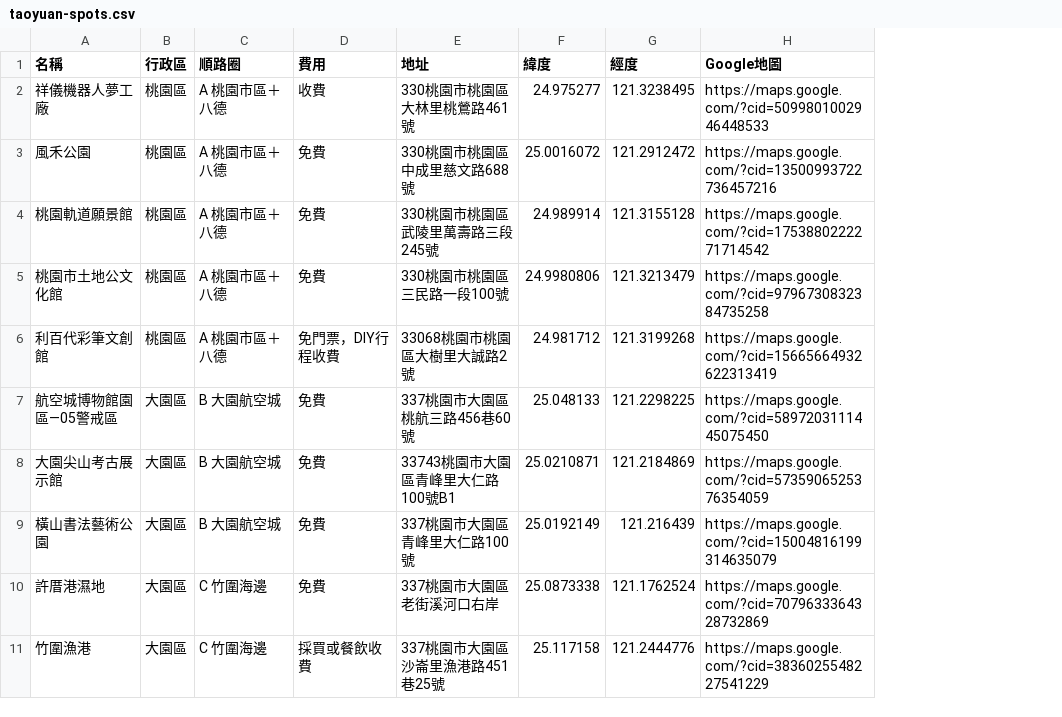
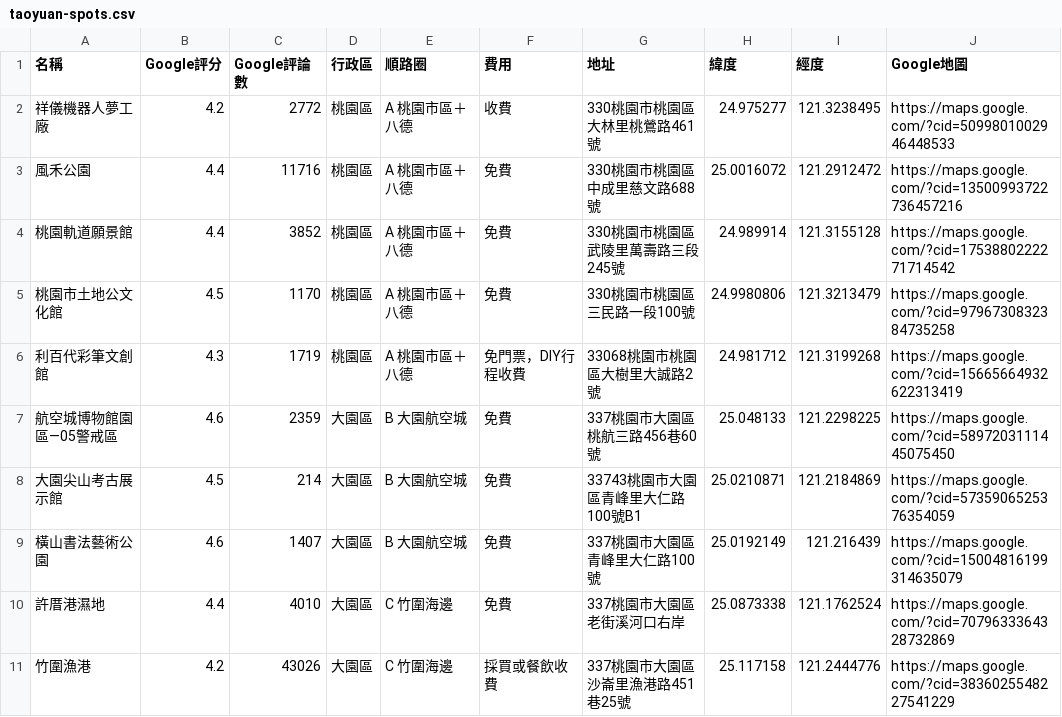
Before and after one commit to kafutw/taoyuan-map, a CSV file: taoyuan-spots.csv, drawn as a sheet; only a part is shown; the diff names each change by its address in the sheet, - before the commit and + after, or states it on an @@ line.

```diff
--- a/taoyuan-spots.csv
+++ b/taoyuan-spots.csv
+column B (Google評分), rows 2-11: 4.2 | 4.4 | 4.4 | 4.5 | 4.3 | 4.6 | 4.5 | 4.6 | 4.4 | 4.2
+column C (Google評論數), rows 2-11: 2772 | 11716 | 3852 | 1170 | 1719 | 2359 | 214 | 1407 | 4010 | 43026
```
Also changed, not shown: 1 other file.
